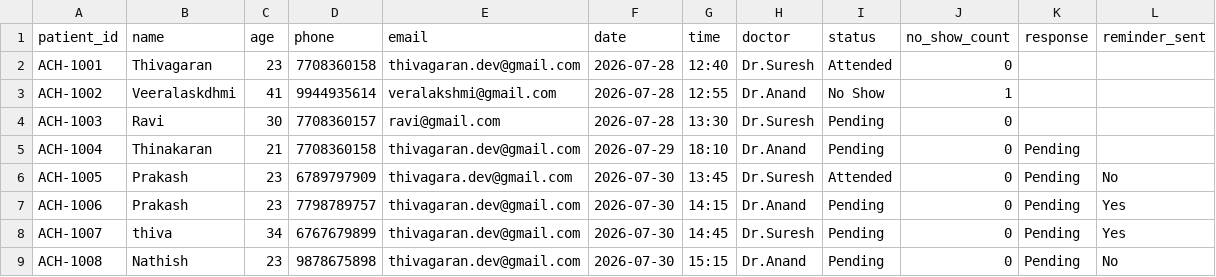
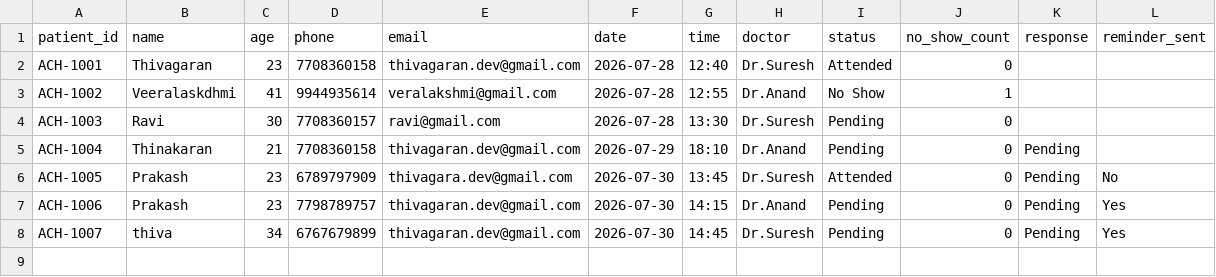
Before and after one commit to thiva-dev/Amirtha_Clinic_AI-Agent, a CSV file: backend/appointments.csv, drawn as a sheet.

Commit message:
Auto-sync live appointment data to GitHub

```diff
--- a/backend/appointments.csv
+++ b/backend/appointments.csv
@@ -8,2 +8 @@ ACH-1006,Prakash,23,7798789757,thivagaran.dev@gmail.com,2026-07-30,14:15,Dr.Anan
 ACH-1007,thiva,34,6767679899,thivagaran.dev@gmail.com,2026-07-30,14:45,Dr.Suresh,Pending,0,Pending,Yes
-ACH-1008,Nathish,23,9878675898,thivagaran.dev@gmail.com,2026-07-30,15:15,Dr.Anand,Pending,0,Pending,No
```
